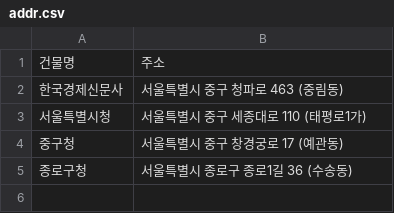
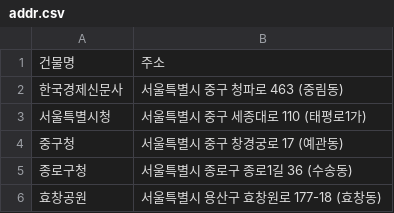
Before and after one commit to youngin0221/Data-Analysis-2021-2, a CSV file: 04.지도_공공API/addr.csv, drawn as a sheet; the diff names each change by its address in the sheet, - before the commit and + after, or states it on an @@ line.

```diff
--- a/04.지도_공공API/addr.csv
+++ b/04.지도_공공API/addr.csv
+row 6: 효창공원 | 서울특별시 용산구 효창원로 177-18 (효창동)
```
Also changed, not shown: 04.지도_공공API/addr2.csv, 2 other files.
